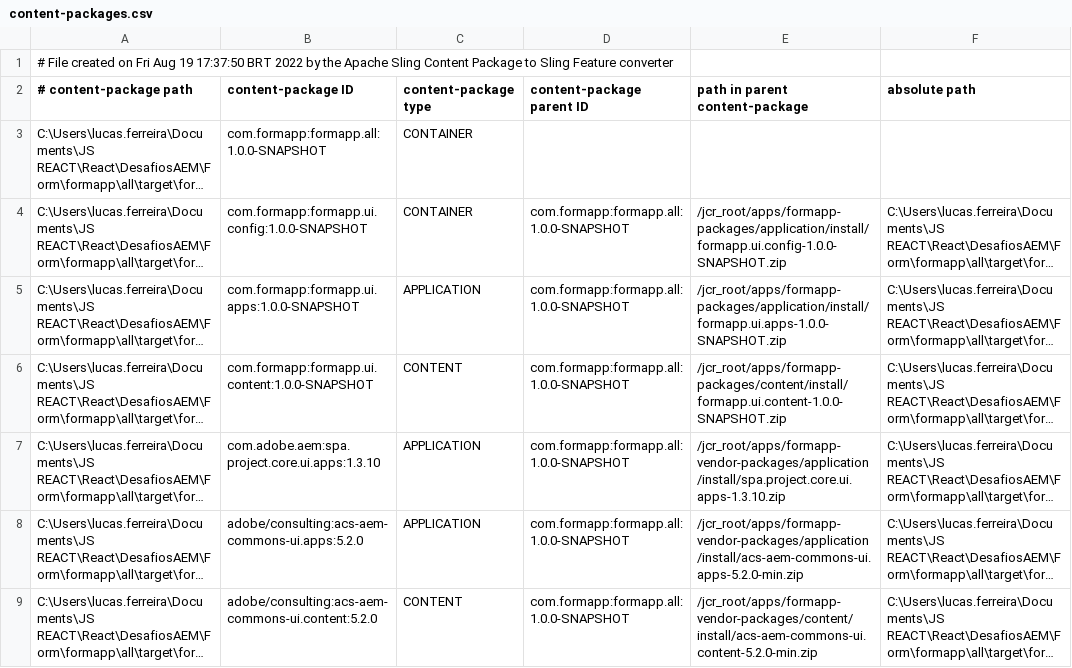
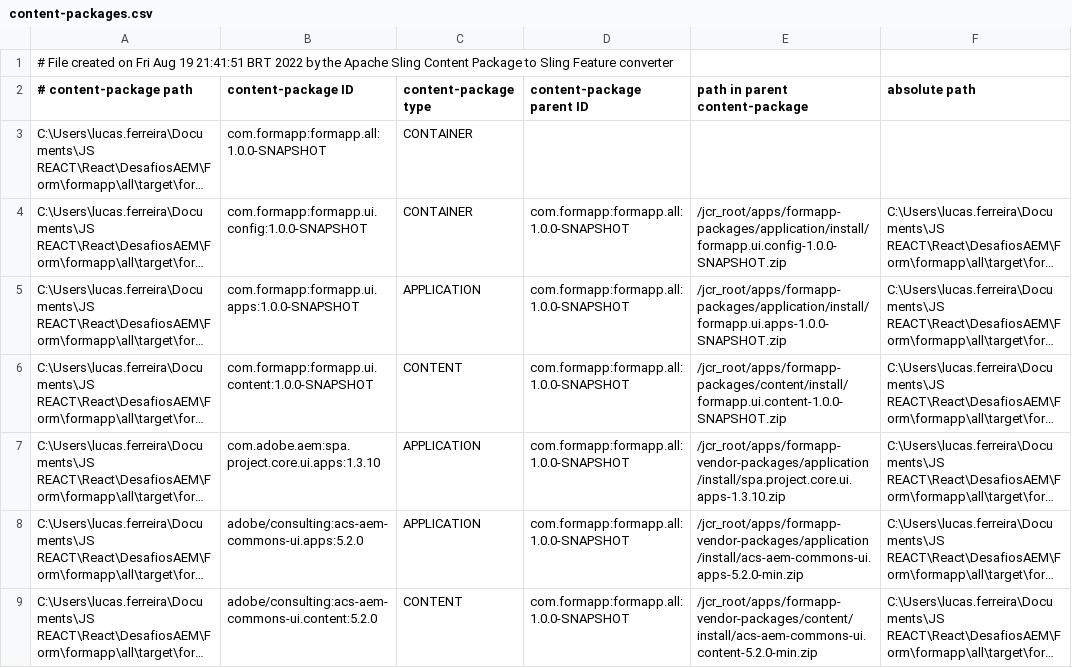
Before and after one commit to lucaspferr/aem-form-challenge, a CSV file: all/target/cp-conversion/fm.out/content-packages.csv, drawn as a sheet; long unchanged cells end in ….

```diff
--- a/all/target/cp-conversion/fm.out/content-packages.csv
+++ b/all/target/cp-conversion/fm.out/content-packages.csv
@@ -1,2 +1,2 @@
-# File created on Fri Aug 19 17:37:50 BRT 2022 by the Apache Sling Content Package to Sling Feature converter
+# File created on Fri Aug 19 21:41:51 BRT 2022 by the Apache Sling Content Package to Sling Feature converter
 # content-package path, content-package ID, content-package type, content-package parent ID, path in parent content-package, absolute path
```
Also changed, not shown: 28 other files.
